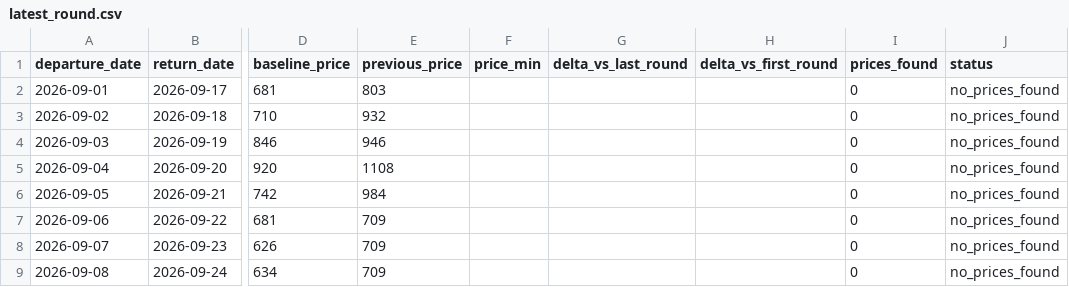
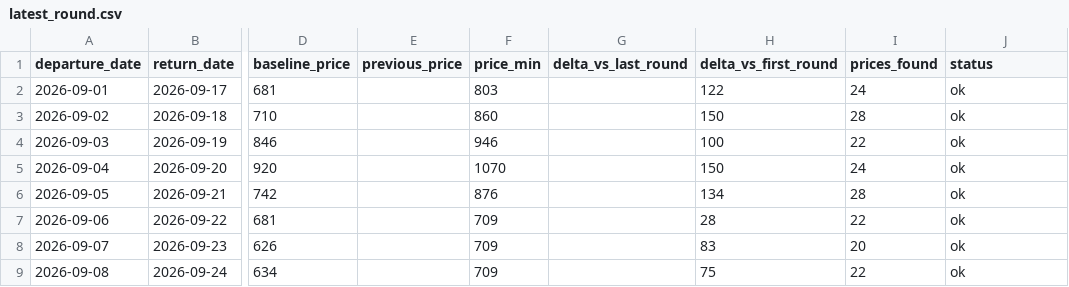
Before and after one commit to yiyangshen04/flight-watch, a CSV file: data/chi-rom-sep-2026/latest_round.csv, drawn as a sheet; only a part is shown, gaps mark what is left out; the diff covers the shown part only; the diff names each change by its address in the sheet, - before the commit and + after, or states it on an @@ line.

```diff
--- a/data/chi-rom-sep-2026/latest_round.csv
+++ b/data/chi-rom-sep-2026/latest_round.csv
-E2 (previous_price): 803
+E2 (previous_price): (empty)
-F2 (price_min): (empty)
+F2 (price_min): 803
-H2 (delta_vs_first_round): (empty)
+H2 (delta_vs_first_round): 122
-I2 (prices_found): 0
+I2 (prices_found): 24
-J2:J9 (status): no_prices_found
+J2:J9 (status): ok
-E3 (previous_price): 932
+E3 (previous_price): (empty)
-F3 (price_min): (empty)
+F3 (price_min): 860
-H3 (delta_vs_first_round): (empty)
+H3 (delta_vs_first_round): 150
-I3 (prices_found): 0
+I3 (prices_found): 28
-E4 (previous_price): 946
+E4 (previous_price): (empty)
-F4 (price_min): (empty)
+F4 (price_min): 946
-H4 (delta_vs_first_round): (empty)
+H4 (delta_vs_first_round): 100
-I4 (prices_found): 0
+I4 (prices_found): 22
-E5 (previous_price): 1108
+E5 (previous_price): (empty)
-F5 (price_min): (empty)
+F5 (price_min): 1070
-H5 (delta_vs_first_round): (empty)
+H5 (delta_vs_first_round): 150
-I5 (prices_found): 0
+I5 (prices_found): 24
-E6 (previous_price): 984
+E6 (previous_price): (empty)
-F6 (price_min): (empty)
+F6 (price_min): 876
-H6 (delta_vs_first_round): (empty)
+H6 (delta_vs_first_round): 134
-I6 (prices_found): 0
+I6 (prices_found): 28
-E7:E9 (previous_price): 709
+E7:E9 (previous_price): (empty)
-F7:F9 (price_min): (empty)
+F7:F9 (price_min): 709
-H7 (delta_vs_first_round): (empty)
+H7 (delta_vs_first_round): 28
-I7 (prices_found): 0
+I7 (prices_found): 22
-H8 (delta_vs_first_round): (empty)
+H8 (delta_vs_first_round): 83
-I8 (prices_found): 0
+I8 (prices_found): 20
-H9 (delta_vs_first_round): (empty)
+H9 (delta_vs_first_round): 75
-I9 (prices_found): 0
+I9 (prices_found): 22
```
Also changed, not shown: 30 edited cells elsewhere in this file, 4 other files.
